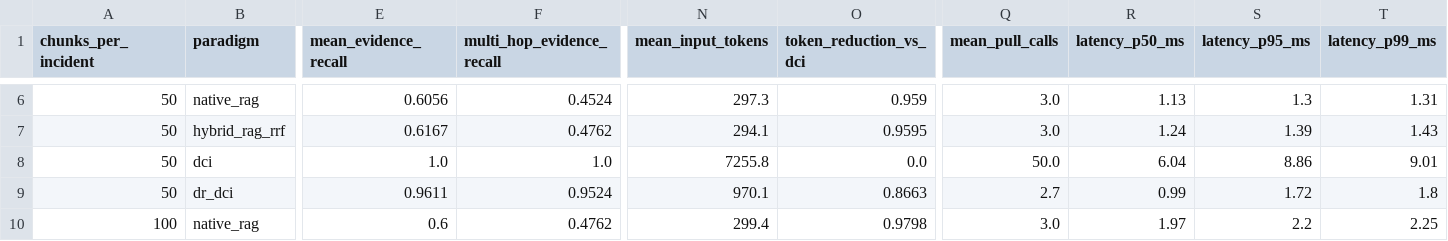
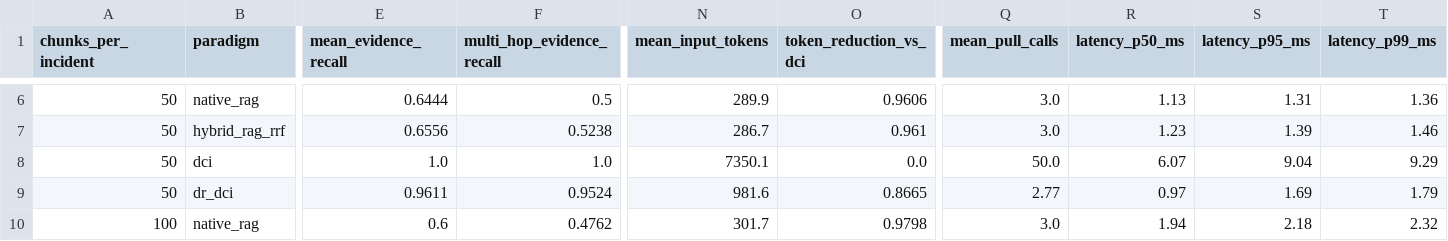
Before and after one commit to jomkeu3369/Incident-Ops-Agent, a CSV file: docs/eval/results/scaling-4paradigm.csv, drawn as a sheet; only a part is shown, gaps mark what is left out; the diff covers the shown part only; the diff names each change by its address in the sheet, - before the commit and + after, or states it on an @@ line.

```diff
--- a/docs/eval/results/scaling-4paradigm.csv
+++ b/docs/eval/results/scaling-4paradigm.csv
-E6 (mean_evidence_recall): 0.6056
+E6 (mean_evidence_recall): 0.6444
-F6 (multi_hop_evidence_recall): 0.4524
+F6 (multi_hop_evidence_recall): 0.5
-N6 (mean_input_tokens): 297.3
+N6 (mean_input_tokens): 289.9
-O6 (token_reduction_vs_dci): 0.959
+O6 (token_reduction_vs_dci): 0.9606
-S6 (latency_p95_ms): 1.3
+S6 (latency_p95_ms): 1.31
-T6 (latency_p99_ms): 1.31
+T6 (latency_p99_ms): 1.36
-E7 (mean_evidence_recall): 0.6167
+E7 (mean_evidence_recall): 0.6556
-F7 (multi_hop_evidence_recall): 0.4762
+F7 (multi_hop_evidence_recall): 0.5238
-N7 (mean_input_tokens): 294.1
+N7 (mean_input_tokens): 286.7
-O7 (token_reduction_vs_dci): 0.9595
+O7 (token_reduction_vs_dci): 0.961
-R7 (latency_p50_ms): 1.24
+R7 (latency_p50_ms): 1.23
-T7 (latency_p99_ms): 1.43
+T7 (latency_p99_ms): 1.46
-N8 (mean_input_tokens): 7255.8
+N8 (mean_input_tokens): 7350.1
-R8 (latency_p50_ms): 6.04
+R8 (latency_p50_ms): 6.07
-S8 (latency_p95_ms): 8.86
+S8 (latency_p95_ms): 9.04
-T8 (latency_p99_ms): 9.01
+T8 (latency_p99_ms): 9.29
-N9 (mean_input_tokens): 970.1
+N9 (mean_input_tokens): 981.6
-O9 (token_reduction_vs_dci): 0.8663
+O9 (token_reduction_vs_dci): 0.8665
-Q9 (mean_pull_calls): 2.7
+Q9 (mean_pull_calls): 2.77
-R9 (latency_p50_ms): 0.99
+R9 (latency_p50_ms): 0.97
-S9 (latency_p95_ms): 1.72
+S9 (latency_p95_ms): 1.69
-T9 (latency_p99_ms): 1.8
+T9 (latency_p99_ms): 1.79
-N10 (mean_input_tokens): 299.4
+N10 (mean_input_tokens): 301.7
-R10 (latency_p50_ms): 1.97
+R10 (latency_p50_ms): 1.94
-S10 (latency_p95_ms): 2.2
+S10 (latency_p95_ms): 2.18
-T10 (latency_p99_ms): 2.25
+T10 (latency_p99_ms): 2.32
```
Also changed, not shown: 124 edited cells elsewhere in this file, 24 other files.
